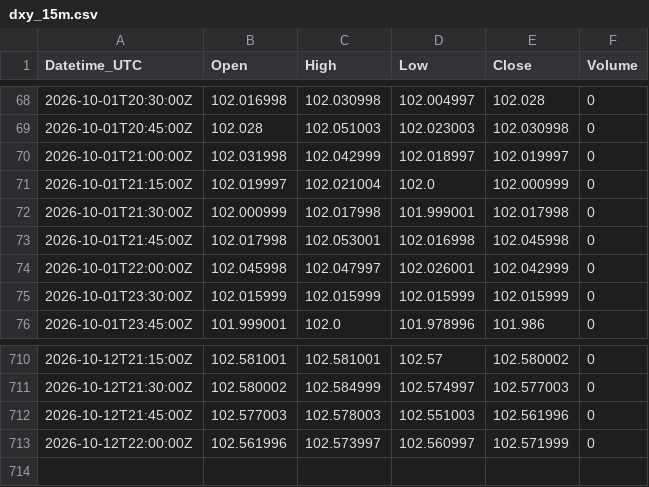
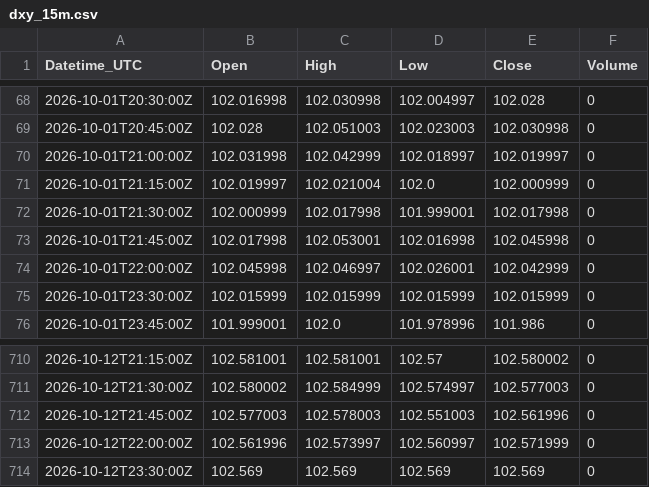
Before and after one commit to Kubula-xu/claude-finance-data, a CSV file: data/dxy_15m.csv, drawn as a sheet; only a part is shown, gaps mark what is left out.

```diff
--- a/data/dxy_15m.csv
+++ b/data/dxy_15m.csv
@@ -73,3 +73,3 @@ Datetime_UTC,Open,High,Low,Close,Volume
 2026-10-01T21:45:00Z,102.017998,102.053001,102.016998,102.045998,0
-2026-10-01T22:00:00Z,102.045998,102.047997,102.026001,102.042999,0
+2026-10-01T22:00:00Z,102.045998,102.046997,102.026001,102.042999,0
 2026-10-01T23:30:00Z,102.015999,102.015999,102.015999,102.015999,0
@@ -713 +713,2 @@ Datetime_UTC,Open,High,Low,Close,Volume
 2026-10-12T22:00:00Z,102.561996,102.573997,102.560997,102.571999,0
+2026-10-12T23:30:00Z,102.569,102.569,102.569,102.569,0
```
Also changed, not shown: data/silver_15m.csv, data/spot_log.csv, 34 other files.
